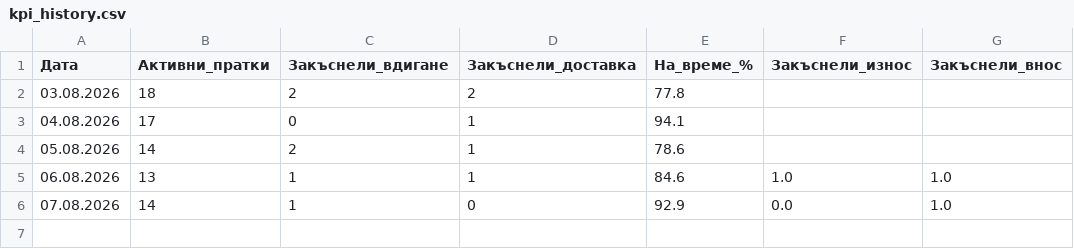
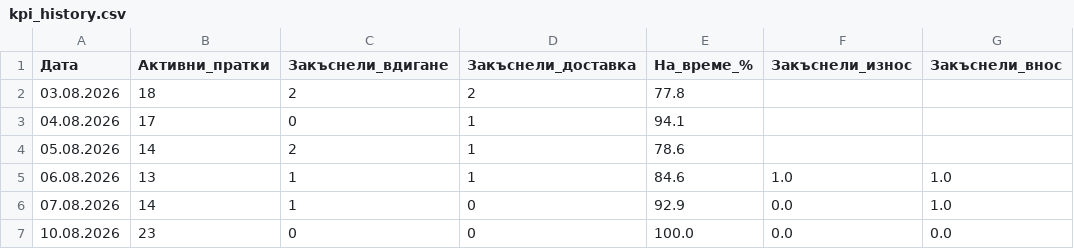
Before and after one commit to marinovkostadin9-beep/uml_kpi, a CSV file: kpi_history.csv, drawn as a sheet; the diff names each change by its address in the sheet, - before the commit and + after, or states it on an @@ line.

Commit message:
Daily update

```diff
--- a/kpi_history.csv
+++ b/kpi_history.csv
+row 7: 10.08.2026 | 23 | 0 | 0 | 100.0 | 0.0 | 0.0
```
